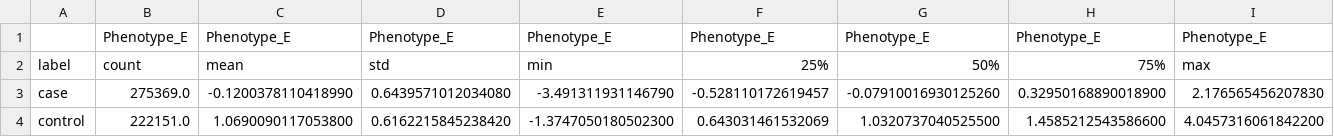
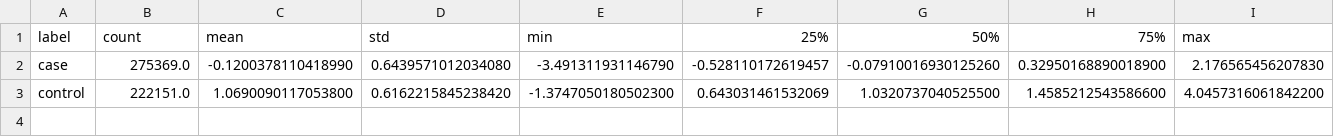
Before and after one commit to yuehan-li/BMSW-Assignment, a CSV file: part_1/distribution_stats.csv, drawn as a sheet.

Commit message:
Add files via upload

```diff
--- a/part_1/distribution_stats.csv
+++ b/part_1/distribution_stats.csv
@@ -1,2 +1 @@
-,Phenotype_E,Phenotype_E,Phenotype_E,Phenotype_E,Phenotype_E,Phenotype_E,Phenotype_E,Phenotype_E
 label,count,mean,std,min,25%,50%,75%,max
```
